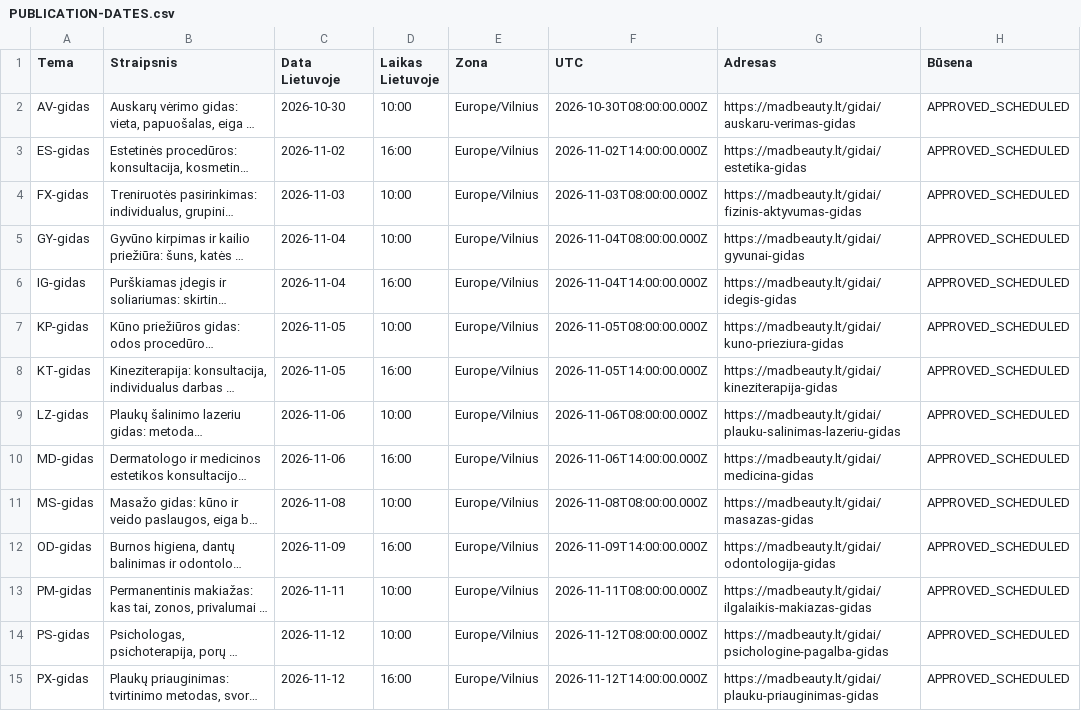
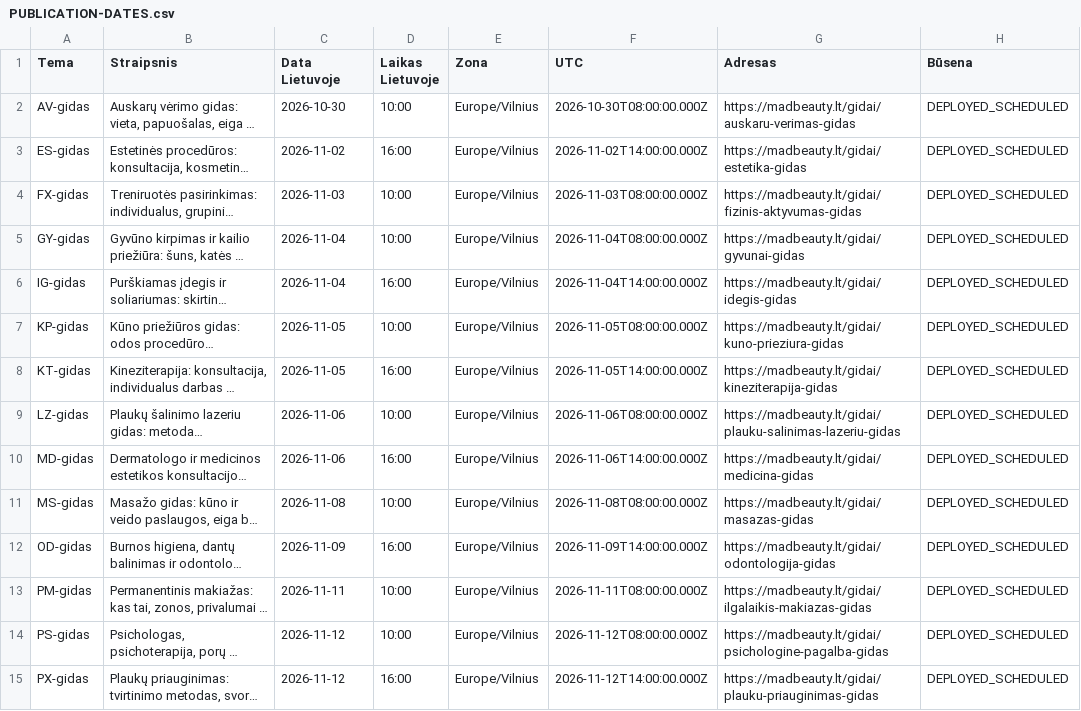
Before and after one commit to christianza1989/nisiniai-puslapiai-monetizavimui, a CSV file: sites/madbeauty/content-next60-20261009/PUBLICATION-DATES.csv, drawn as a sheet; only a part is shown; long unchanged cells end in …; the diff covers the shown part only; the diff names each change by its address in the sheet, - before the commit and + after, or states it on an @@ line.

```diff
--- a/sites/madbeauty/content-next60-20261009/PUBLICATION-DATES.csv
+++ b/sites/madbeauty/content-next60-20261009/PUBLICATION-DATES.csv
-H2:H15 (Būsena): APPROVED_SCHEDULED
+H2:H15 (Būsena): DEPLOYED_SCHEDULED
```
Also changed, not shown: 46 edited cells elsewhere in this file, 8 other files.
